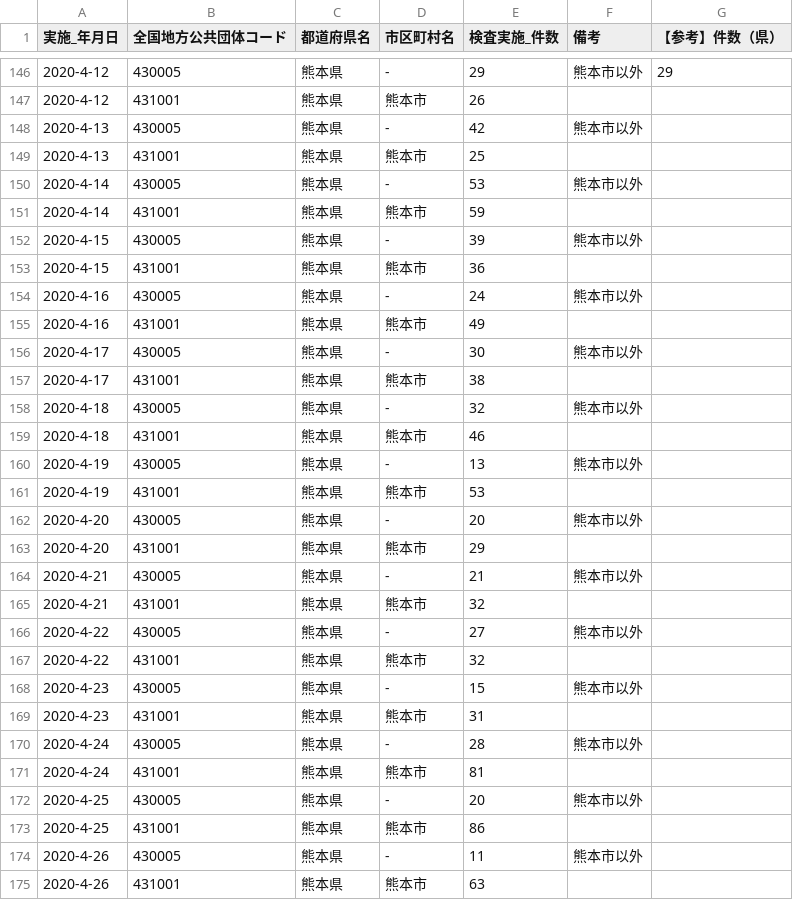
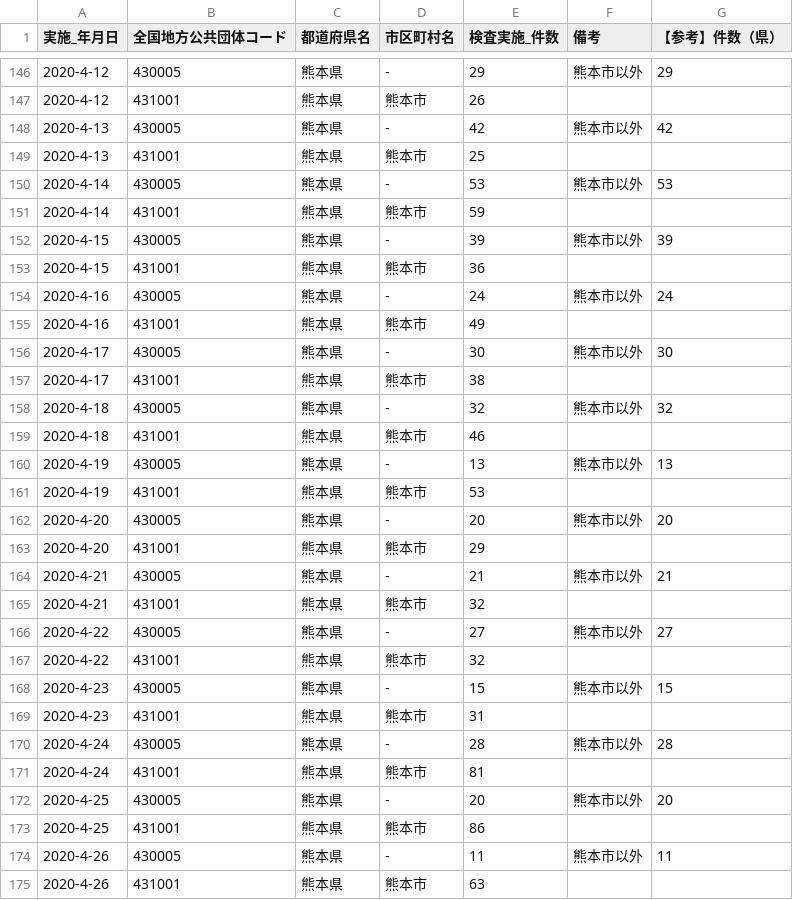
Before and after one commit to makoragi/kumamoto-covid19, a CSV file: kensa.csv, drawn as a sheet; only a part is shown, gaps mark what is left out; the diff covers the shown part only.

```diff
--- a/kensa.csv
+++ b/kensa.csv
@@ -147,29 +147,29 @@
 2020-4-12,431001,熊本県,熊本市,26,,
-2020-4-13,430005,熊本県,-,42,熊本市以外,
+2020-4-13,430005,熊本県,-,42,熊本市以外,42
 2020-4-13,431001,熊本県,熊本市,25,,
-2020-4-14,430005,熊本県,-,53,熊本市以外,
+2020-4-14,430005,熊本県,-,53,熊本市以外,53
 2020-4-14,431001,熊本県,熊本市,59,,
-2020-4-15,430005,熊本県,-,39,熊本市以外,
+2020-4-15,430005,熊本県,-,39,熊本市以外,39
 2020-4-15,431001,熊本県,熊本市,36,,
-2020-4-16,430005,熊本県,-,24,熊本市以外,
+2020-4-16,430005,熊本県,-,24,熊本市以外,24
 2020-4-16,431001,熊本県,熊本市,49,,
-2020-4-17,430005,熊本県,-,30,熊本市以外,
+2020-4-17,430005,熊本県,-,30,熊本市以外,30
 2020-4-17,431001,熊本県,熊本市,38,,
-2020-4-18,430005,熊本県,-,32,熊本市以外,
+2020-4-18,430005,熊本県,-,32,熊本市以外,32
 2020-4-18,431001,熊本県,熊本市,46,,
-2020-4-19,430005,熊本県,-,13,熊本市以外,
+2020-4-19,430005,熊本県,-,13,熊本市以外,13
 2020-4-19,431001,熊本県,熊本市,53,,
-2020-4-20,430005,熊本県,-,20,熊本市以外,
+2020-4-20,430005,熊本県,-,20,熊本市以外,20
 2020-4-20,431001,熊本県,熊本市,29,,
-2020-4-21,430005,熊本県,-,21,熊本市以外,
+2020-4-21,430005,熊本県,-,21,熊本市以外,21
 2020-4-21,431001,熊本県,熊本市,32,,
-2020-4-22,430005,熊本県,-,27,熊本市以外,
+2020-4-22,430005,熊本県,-,27,熊本市以外,27
 2020-4-22,431001,熊本県,熊本市,32,,
-2020-4-23,430005,熊本県,-,15,熊本市以外,
+2020-4-23,430005,熊本県,-,15,熊本市以外,15
 2020-4-23,431001,熊本県,熊本市,31,,
-2020-4-24,430005,熊本県,-,28,熊本市以外,
+2020-4-24,430005,熊本県,-,28,熊本市以外,28
 2020-4-24,431001,熊本県,熊本市,81,,
-2020-4-25,430005,熊本県,-,20,熊本市以外,
+2020-4-25,430005,熊本県,-,20,熊本市以外,20
 2020-4-25,431001,熊本県,熊本市,86,,
-2020-4-26,430005,熊本県,-,11,熊本市以外,
+2020-4-26,430005,熊本県,-,11,熊本市以外,11
 2020-4-26,431001,熊本県,熊本市,63,,
```
Also changed, not shown: 2 added rows and 17 edited cells elsewhere in this file, kanja.csv, soudan.csv, 1 other file.
